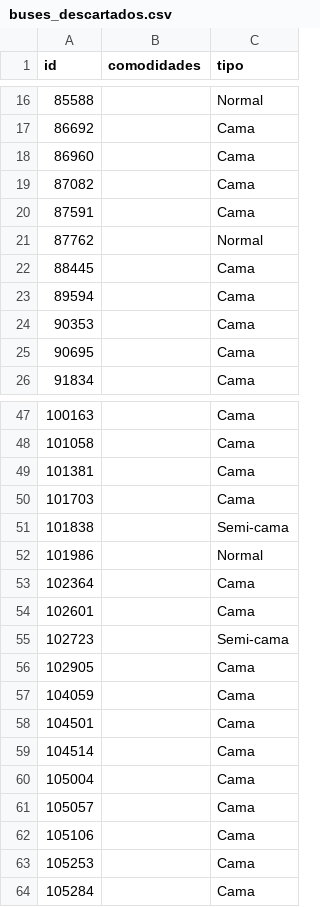
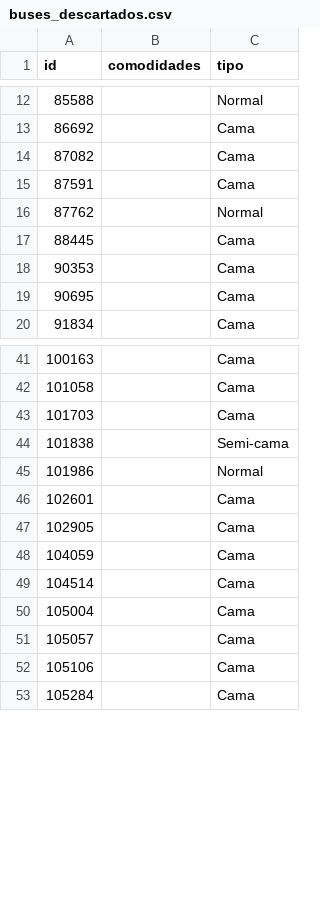
Before and after one commit to moizefala1/IIC2413-2025-1, a CSV file: E2/descartados/buses_descartados.csv, drawn as a sheet; only a part is shown, gaps mark what is left out; the diff covers the shown part only.

```diff
--- a/E2/descartados/buses_descartados.csv
+++ b/E2/descartados/buses_descartados.csv
@@ -17,3 +13,2 @@ id,comodidades,tipo
 86692,,Cama
-86960,,Cama
 87082,,Cama
@@ -22,3 +17,2 @@ id,comodidades,tipo
 88445,,Cama
-89594,,Cama
 90353,,Cama
@@ -48,3 +42,2 @@ id,comodidades,tipo
 101058,,Cama
-101381,,Cama
 101703,,Cama
@@ -52,8 +45,5 @@ id,comodidades,tipo
 101986,,Normal
-102364,,Cama
 102601,,Cama
-102723,,Semi-cama
 102905,,Cama
 104059,,Cama
-104501,,Cama
 104514,,Cama
@@ -62,3 +52,2 @@ id,comodidades,tipo
 105106,,Cama
-105253,,Cama
 105284,,Cama
```
Also changed, not shown: 11 removed rows elsewhere in this file, E2/descartados/aviones_descartados.csv, E2/descartados/trenes_descartados.csv, 9 other files.
